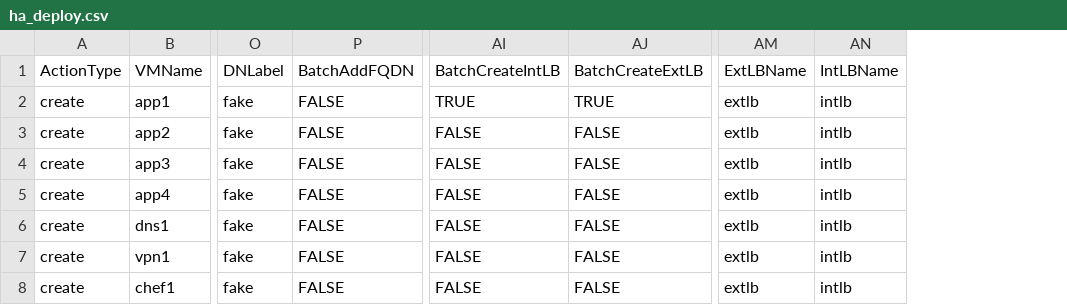
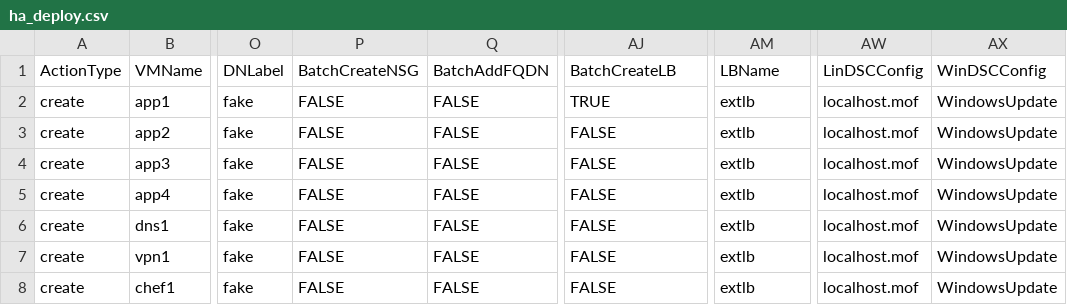
Before and after one commit to JonosGit/IaaSDeploymentTool, a CSV file: Utility/ha_deploy.csv, drawn as a sheet; only a part is shown, gaps mark what is left out; removed rows and columns are numbered as before the commit, all else as after; the diff names each change by its address in the sheet, - before the commit and + after, or states it on an @@ line.

Commit message:
updates for 10.3

```diff
--- a/Utility/ha_deploy.csv
+++ b/Utility/ha_deploy.csv
+column P (BatchCreateNSG), rows 2-8: all FALSE
-column AI (BatchCreateIntLB), rows 2-8: TRUE | FALSE | FALSE | FALSE | FALSE | FALSE | FALSE
-column AN (IntLBName), rows 2-8: all intlb
+column AW (LinDSCConfig), rows 2-8: all localhost.mof
+column AX (WinDSCConfig), rows 2-8: all WindowsUpdate
-AJ1: BatchCreateExtLB
+AJ1: BatchCreateLB
-AM1: ExtLBName
+AM1: LBName
```
